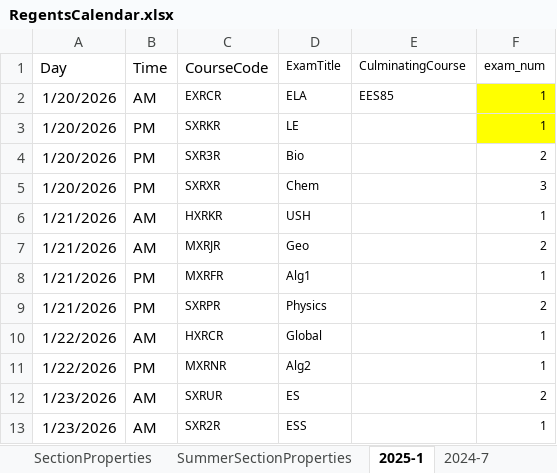
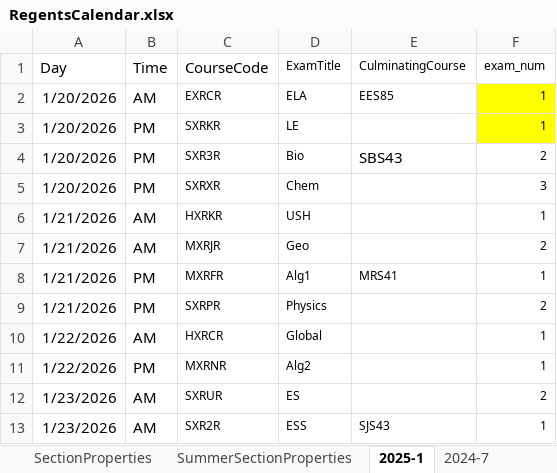
Before and after one commit to dstamp1NYCDOE/data-specialist-flask, an Excel workbook: app/data/RegentsCalendar.xlsx, sheet 2025-1, drawn as a sheet; values as stored, in another font and other column widths than the file's, no borders; the diff names each change by its address in the sheet, - before the commit and + after, or states it on an @@ line.

```diff
--- a/app/data/RegentsCalendar.xlsx (sheet 2025-1)
+++ b/app/data/RegentsCalendar.xlsx (sheet 2025-1)
-E4 (CulminatingCourse): (empty)
+E4 (CulminatingCourse): SBS43
-E8 (CulminatingCourse): (empty)
+E8 (CulminatingCourse): MRS41
-E13 (CulminatingCourse): (empty)
+E13 (CulminatingCourse): SJS43
```
Also changed, not shown: 52 other files.
